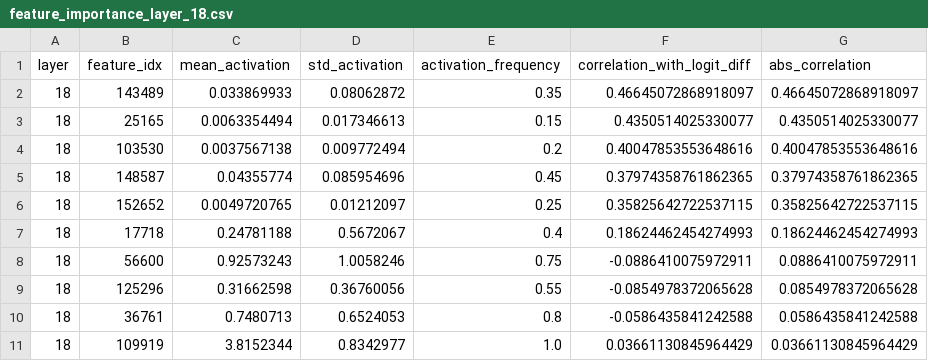
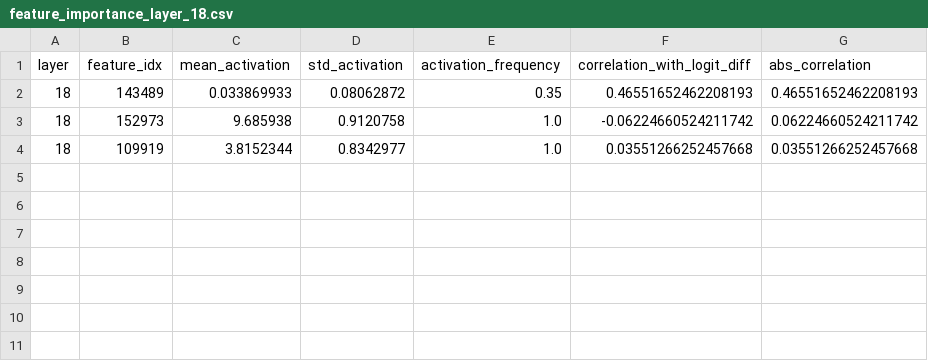
Before and after one commit to vitjuli/Mechanistic-Interpretability-of-Open-Source-LLMs, a CSV file: data/results/interventions/grammar_agreement/importance/feature_importance_layer_18.csv, drawn as a sheet.

```diff
--- a/data/results/interventions/grammar_agreement/importance/feature_importance_layer_18.csv
+++ b/data/results/interventions/grammar_agreement/importance/feature_importance_layer_18.csv
@@ -1,11 +1,4 @@
 layer,feature_idx,mean_activation,std_activation,activation_frequency,correlation_with_logit_diff,abs_correlation
-18,143489,0.033869933,0.08062872,0.35,0.46645072868918097,0.46645072868918097
-18,25165,0.0063354494,0.017346613,0.15,0.4350514025330077,0.4350514025330077
-18,103530,0.0037567138,0.009772494,0.2,0.40047853553648616,0.40047853553648616
-18,148587,0.04355774,0.085954696,0.45,0.37974358761862365,0.37974358761862365
-18,152652,0.0049720765,0.01212097,0.25,0.35825642722537115,0.35825642722537115
-18,17718,0.24781188,0.5672067,0.4,0.18624462454274993,0.18624462454274993
-18,56600,0.92573243,1.0058246,0.75,-0.0886410075972911,0.0886410075972911
-18,125296,0.31662598,0.36760056,0.55,-0.0854978372065628,0.0854978372065628
-18,36761,0.7480713,0.6524053,0.8,-0.0586435841242588,0.0586435841242588
-18,109919,3.8152344,0.8342977,1.0,0.03661130845964429,0.03661130845964429
+18,143489,0.033869933,0.08062872,0.35,0.46551652462208193,0.46551652462208193
+18,152973,9.685938,0.9120758,1.0,-0.06224660524211742,0.06224660524211742
+18,109919,3.8152344,0.8342977,1.0,0.03551266252457668,0.03551266252457668
```
Also changed, not shown: data/results/baseline_grammar_agreement_train.csv, data/results/interventions/grammar_agreement/importance/feature_importance_layer_15.csv, 54 other files.
